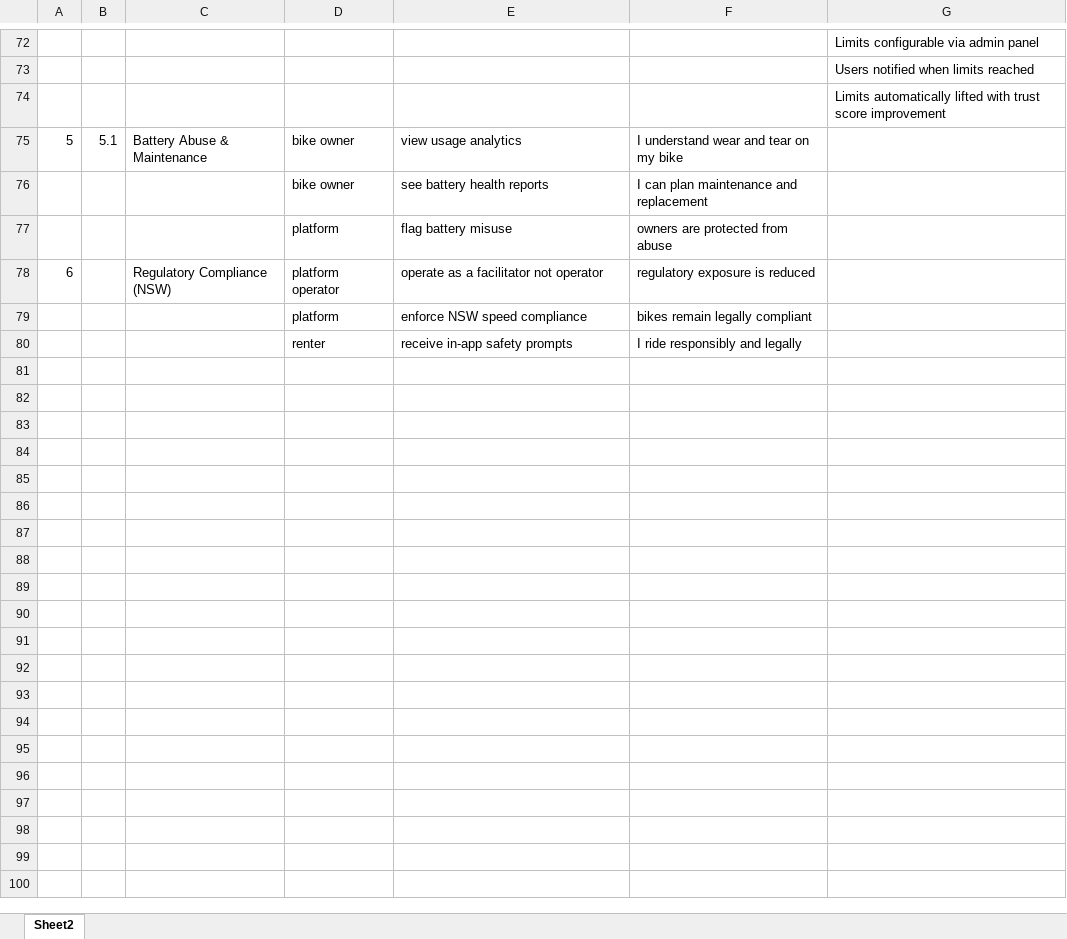
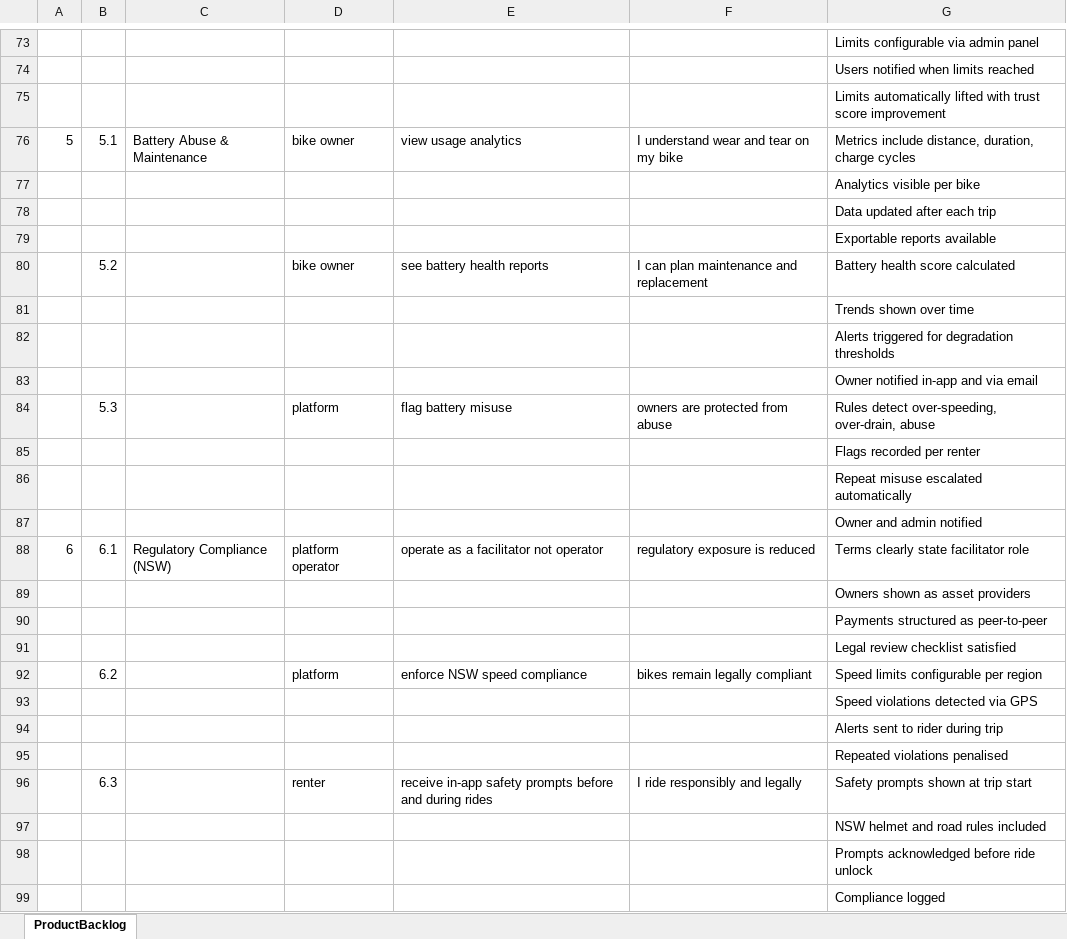
Before and after one commit to anodiamadmin/eBikeMVP, an Excel workbook: E-Bike_MVP_Product_Backlog.xlsx, sheet ProductBacklog, drawn as a sheet; only a part is shown, gaps mark what is left out; values as stored, in another font and other column widths than the file's, no borders; removed rows and columns are numbered as before the commit, all else as after; the diff covers the shown part only; the diff names each change by its address in the sheet, - before the commit and + after, or states it on an @@ line.

```diff
--- a/E-Bike_MVP_Product_Backlog.xlsx (sheet ProductBacklog)
+++ b/E-Bike_MVP_Product_Backlog.xlsx (sheet ProductBacklog)
-sheet tab: Sheet2
+sheet tab: ProductBacklog
-G76: (empty)
+G76: Metrics include distance, duration, charge cycles
+row 77:  |  |  |  |  |  | Analytics visible per bike
+row 78:  |  |  |  |  |  | Data updated after each trip
+row 79:  |  |  |  |  |  | Exportable reports available
-B80: (empty)
+B80: 5.2
-G80: (empty)
+G80: Battery health score calculated
+row 81:  |  |  |  |  |  | Trends shown over time
+row 82:  |  |  |  |  |  | Alerts triggered for degradation thresholds
+row 83:  |  |  |  |  |  | Owner notified in-app and via email
-B84: (empty)
+B84: 5.3
-G84: (empty)
+G84: Rules detect over-speeding, over-drain, abuse
+row 85:  |  |  |  |  |  | Flags recorded per renter
+row 86:  |  |  |  |  |  | Repeat misuse escalated automatically
+row 87:  |  |  |  |  |  | Owner and admin notified
-B88: (empty)
+B88: 6.1
-G88: (empty)
+G88: Terms clearly state facilitator role
+row 89:  |  |  |  |  |  | Owners shown as asset providers
+row 90:  |  |  |  |  |  | Payments structured as peer-to-peer
+row 91:  |  |  |  |  |  | Legal review checklist satisfied
-B92: (empty)
+B92: 6.2
-G92: (empty)
+G92: Speed limits configurable per region
-row 80:  |  |  | renter | receive in-app safety prompts | I ride responsibly and legally
+row 93:  |  |  |  |  |  | Speed violations detected via GPS
+row 94:  |  |  |  |  |  | Alerts sent to rider during trip
+row 95:  |  |  |  |  |  | Repeated violations penalised
+row 96:  | 6.3 |  | renter | receive in-app safety prompts before and during rides | I ride responsibly and legally | Safety prompts shown at trip start
+row 97:  |  |  |  |  |  | NSW helmet and road rules included
+row 98:  |  |  |  |  |  | Prompts acknowledged before ride unlock
+row 99:  |  |  |  |  |  | Compliance logged
```
Also changed, not shown: 1 added row, 1 edited cell and cell formats elsewhere in this sheet, 1 other file.
